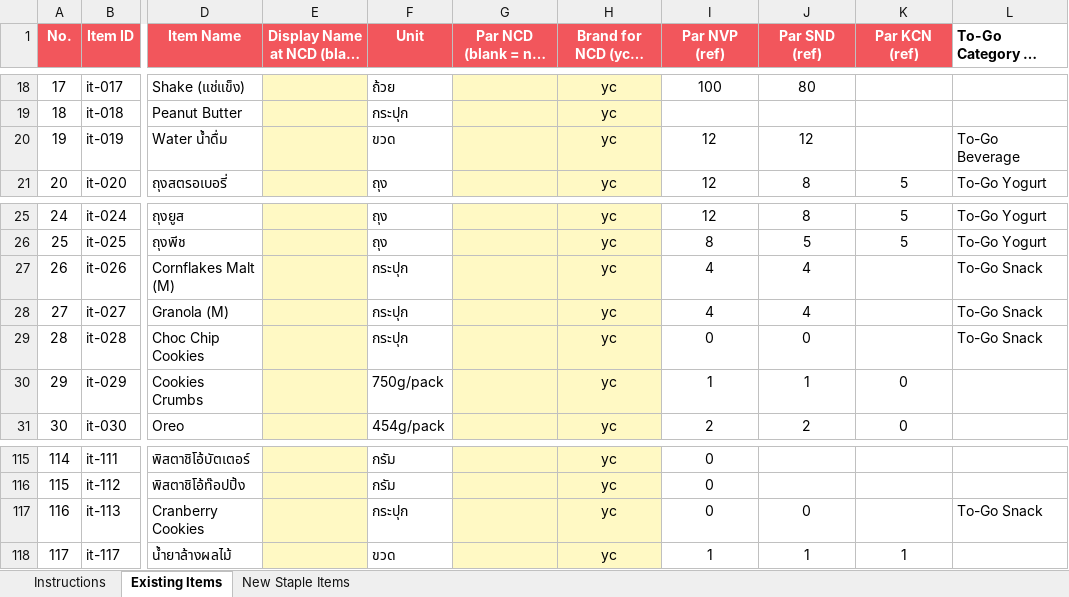
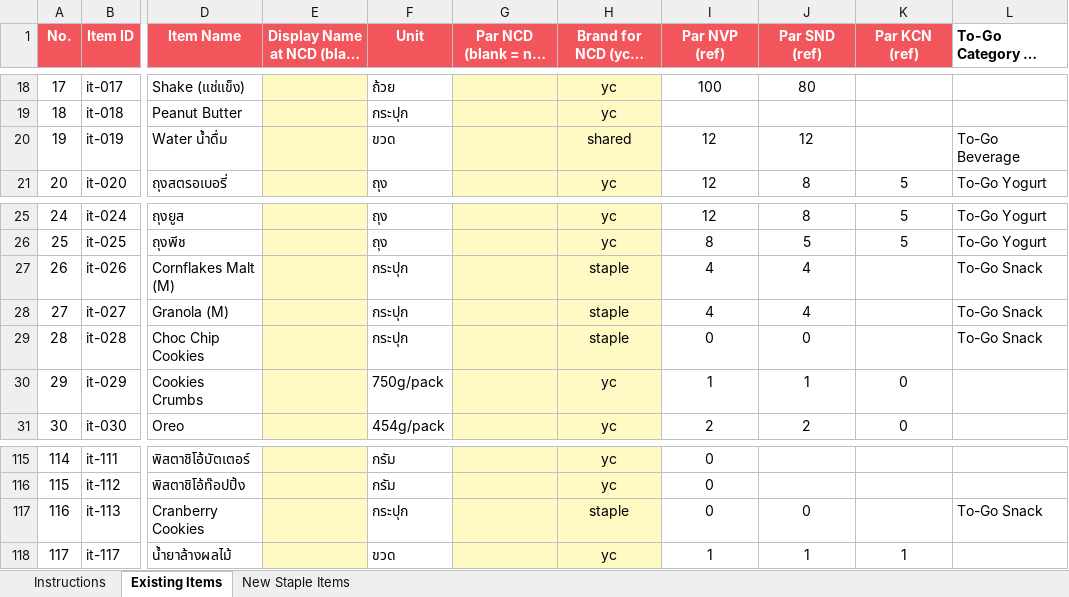
Before and after one commit to praesuvasa/ycstock, an Excel workbook: NCD_Brand_Tagging.xlsx, sheet Existing Items, drawn as a sheet; only a part is shown, gaps mark what is left out; long unchanged cells end in …; values as stored, in another font and other column widths than the file's, no borders; the diff names each change by its address in the sheet, - before the commit and + after, or states it on an @@ line.

```diff
--- a/NCD_Brand_Tagging.xlsx (sheet Existing Items)
+++ b/NCD_Brand_Tagging.xlsx (sheet Existing Items)
-H20: yc
+H20: shared
-H27:H29: yc
+H27:H29: staple
-H117: yc
+H117: staple
```
Also changed, not shown: sheet New Staple Items.
